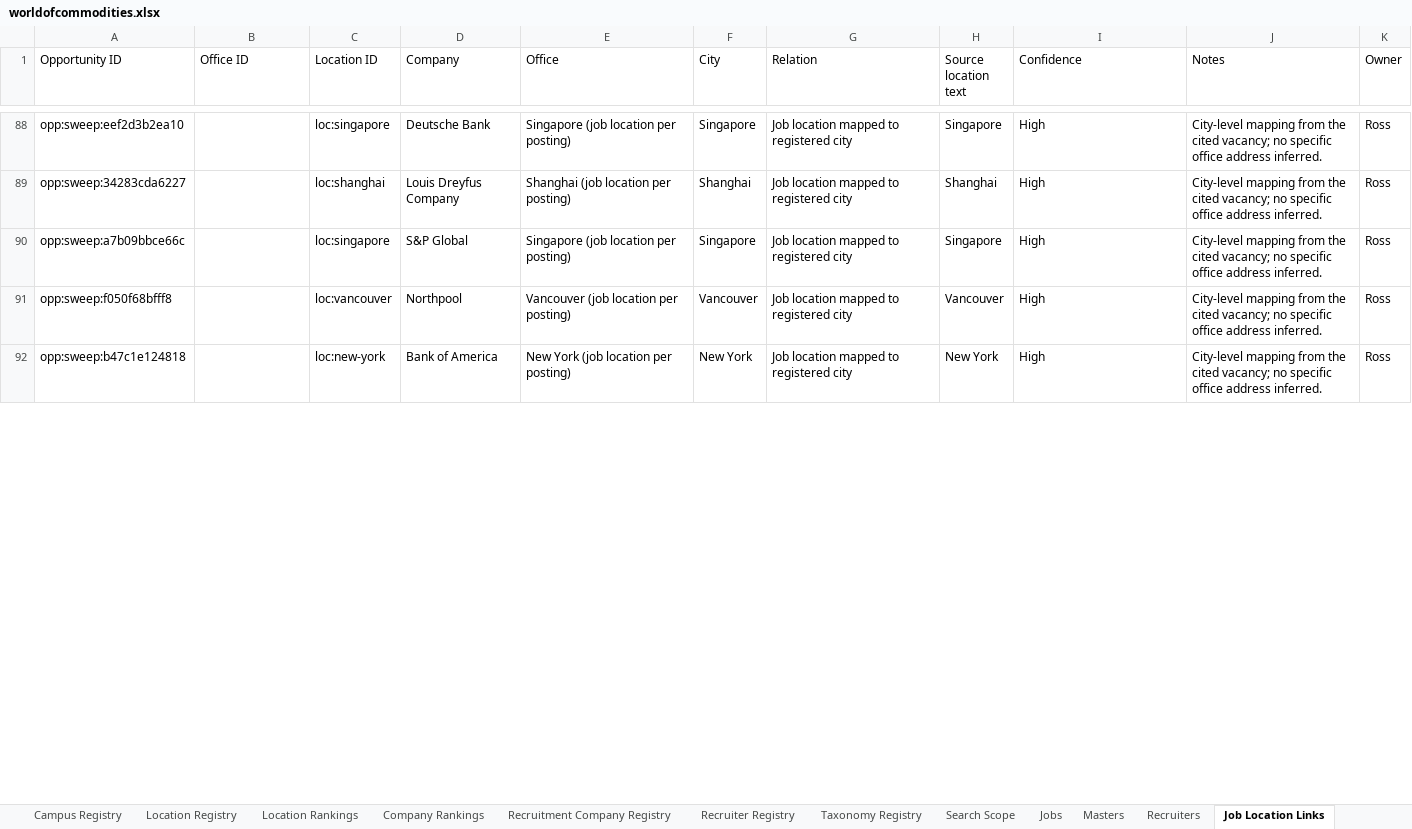
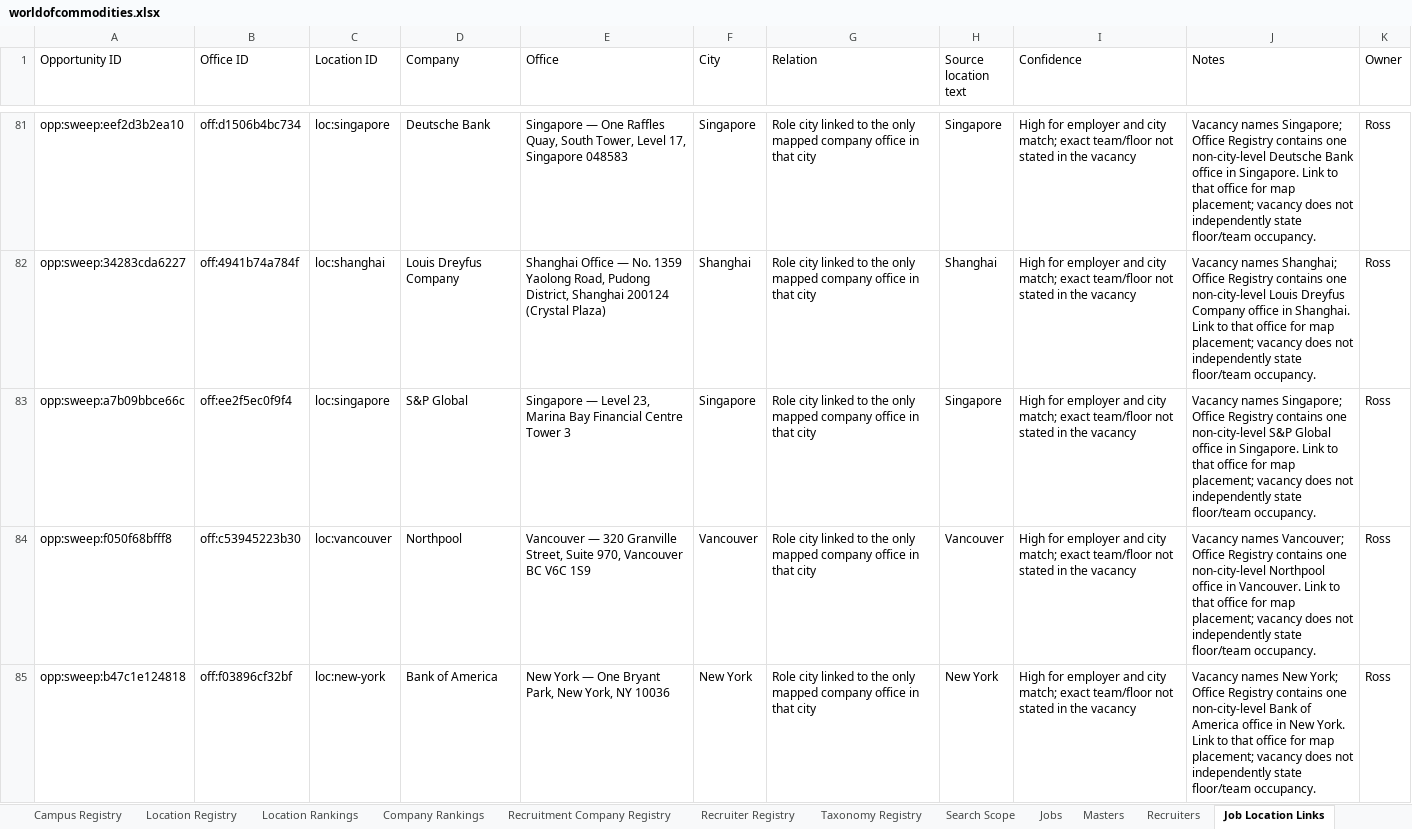
Before and after one commit to RZEdward/world-of-commodities, an Excel workbook: worldofcommodities.xlsx, sheet Job Location Links, drawn as a sheet; only a part is shown, gaps mark what is left out; values as stored, in another font and other column widths than the file's, no borders; table styles not drawn; addresses are those after the commit; the diff covers the shown part only; the diff names each change by its address in the sheet, - before the commit and + after, or states it on an @@ line.

Commit message:
Refresh office coordinates and rebuild dashboard feed

```diff
--- a/worldofcommodities.xlsx (sheet Job Location Links)
+++ b/worldofcommodities.xlsx (sheet Job Location Links)
-B81 (Office ID): (empty)
+B81 (Office ID): off:d1506b4bc734
-E81 (Office): Singapore (job location per posting)
+E81 (Office): Singapore — One Raffles Quay, South Tower, Level 17, Singapore 048583
-G81:G85 (Relation): Job location mapped to registered city
+G81:G85 (Relation): Role city linked to the only mapped company office in that city
-I81:I85 (Confidence): High
+I81:I85 (Confidence): High for employer and city match; exact team/floor not stated in the vacancy
-J81 (Notes): City-level mapping from the cited vacancy; no specific office address inferred.
+J81 (Notes): Vacancy names Singapore; Office Registry contains one non-city-level Deutsche Bank office in Singapore. Link to that office for map placement; vacancy does not independently state floor/team occupancy.
-B82 (Office ID): (empty)
+B82 (Office ID): off:4941b74a784f
-E82 (Office): Shanghai (job location per posting)
+E82 (Office): Shanghai Office — No. 1359 Yaolong Road, Pudong District, Shanghai 200124 (Crystal Plaza)
-J82 (Notes): City-level mapping from the cited vacancy; no specific office address inferred.
+J82 (Notes): Vacancy names Shanghai; Office Registry contains one non-city-level Louis Dreyfus Company office in Shanghai. Link to that office for map placement; vacancy does not independently state floor/team occupancy.
-B83 (Office ID): (empty)
+B83 (Office ID): off:ee2f5ec0f9f4
-E83 (Office): Singapore (job location per posting)
+E83 (Office): Singapore — Level 23, Marina Bay Financial Centre Tower 3
-J83 (Notes): City-level mapping from the cited vacancy; no specific office address inferred.
+J83 (Notes): Vacancy names Singapore; Office Registry contains one non-city-level S&P Global office in Singapore. Link to that office for map placement; vacancy does not independently state floor/team occupancy.
-B84 (Office ID): (empty)
+B84 (Office ID): off:c53945223b30
-E84 (Office): Vancouver (job location per posting)
+E84 (Office): Vancouver — 320 Granville Street, Suite 970, Vancouver BC V6C 1S9
-J84 (Notes): City-level mapping from the cited vacancy; no specific office address inferred.
+J84 (Notes): Vacancy names Vancouver; Office Registry contains one non-city-level Northpool office in Vancouver. Link to that office for map placement; vacancy does not independently state floor/team occupancy.
-B85 (Office ID): (empty)
+B85 (Office ID): off:f03896cf32bf
-E85 (Office): New York (job location per posting)
+E85 (Office): New York — One Bryant Park, New York, NY 10036
-J85 (Notes): City-level mapping from the cited vacancy; no specific office address inferred.
+J85 (Notes): Vacancy names New York; Office Registry contains one non-city-level Bank of America office in New York. Link to that office for map placement; vacancy does not independently state floor/team occupancy.
```
Also changed, not shown: 8 added rows, 8 removed rows and 255 edited cells elsewhere in this sheet, sheet Search Runs, sheet Office Registry, sheet Search Coverage Log, sheet Jobs, 3 other files.
